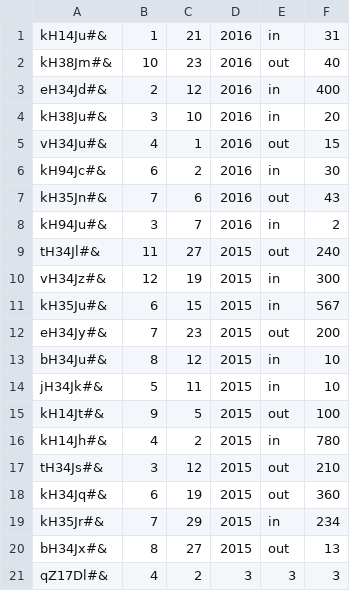
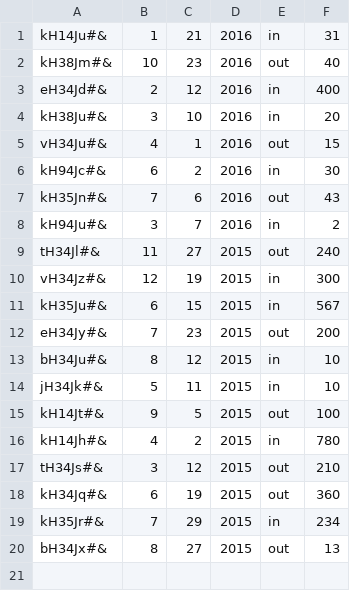
Before and after one commit to Swaggerino/python-lightweight-erp-3rd-tw, a CSV file: accounting/items.csv, drawn as a sheet; the diff names each change by its address in the sheet, - before the commit and + after, or states it on an @@ line.

```diff
--- a/accounting/items.csv
+++ b/accounting/items.csv
-row 21: qZ17Dl#& | 4 | 2 | 3 | 3 | 3
```
Also changed, not shown: 1 other file.
